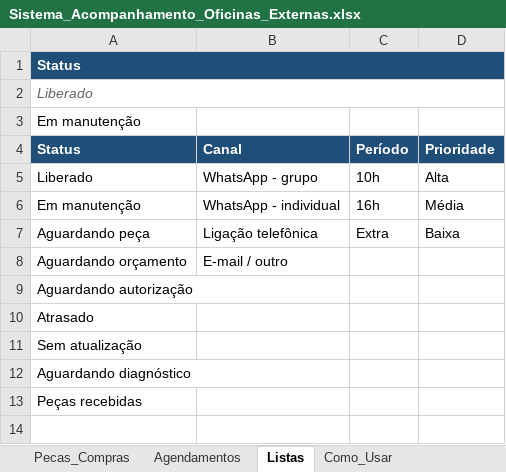
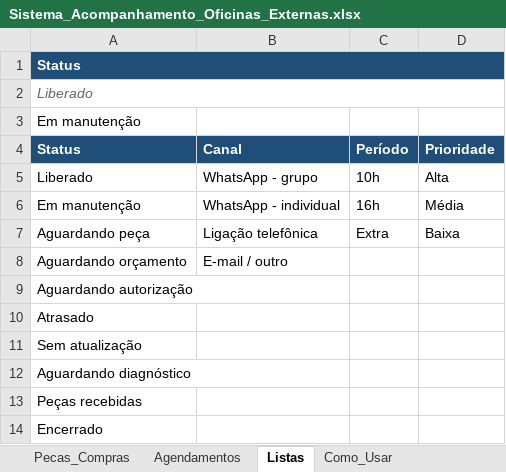
Before and after one commit to WandersonLuizClemente/painel-oficinas-externas, an Excel workbook: dados/Sistema_Acompanhamento_Oficinas_Externas.xlsx, sheet Listas, drawn as a sheet; values as stored, in another font and other column widths than the file's, no borders; the diff names each change by its address in the sheet, - before the commit and + after, or states it on an @@ line.

```diff
--- a/dados/Sistema_Acompanhamento_Oficinas_Externas.xlsx (sheet Listas)
+++ b/dados/Sistema_Acompanhamento_Oficinas_Externas.xlsx (sheet Listas)
+row 14: Encerrado
```
Also changed, not shown: sheet Historico_Atualizacoes, sheet Painel, sheet Cadastro_Veiculos, sheet Como_Usar, 1 other file.
